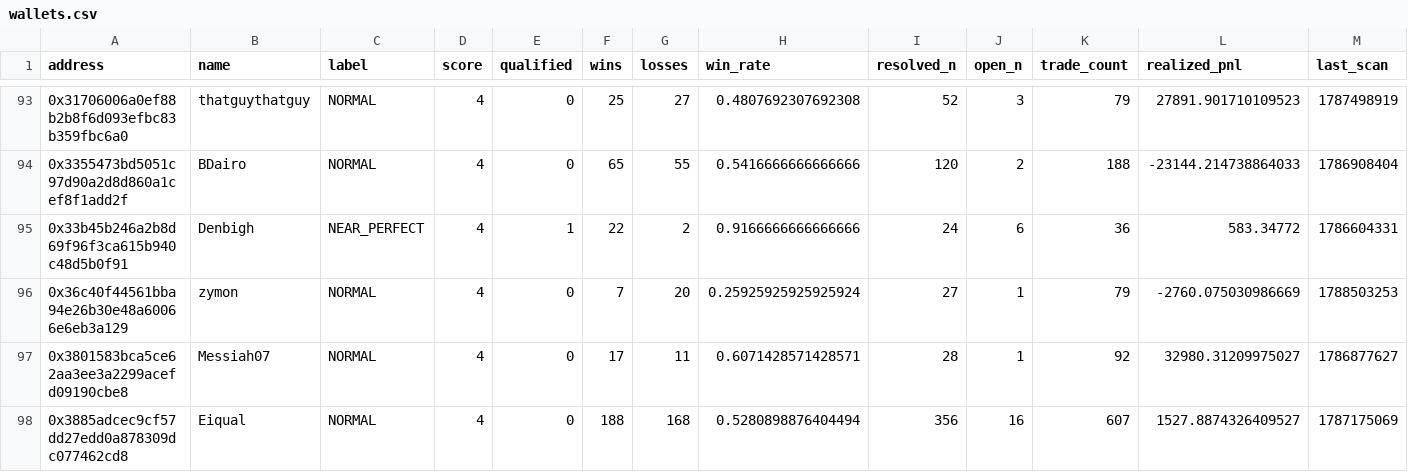
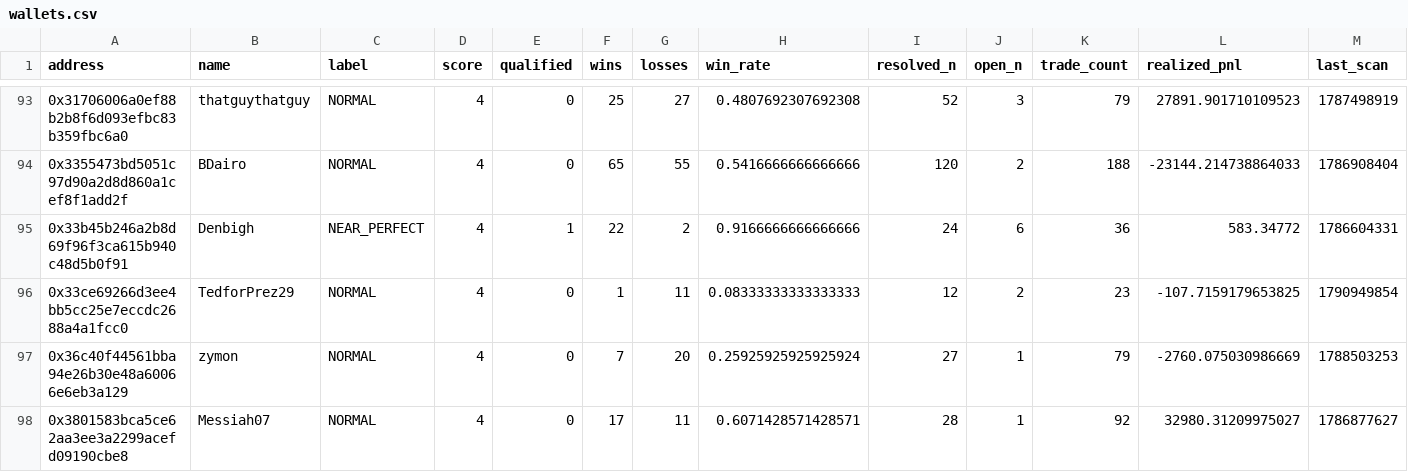
Before and after one commit to sophie-nguyenthuthuy/polycopy, a CSV file: data/wallets.csv, drawn as a sheet; only a part is shown, gaps mark what is left out; the shorter side is filled out with more unchanged rows; rows hold the shown columns only; the diff covers the shown part only; the diff names each change by its address in the sheet, - before the commit and + after, or states it on an @@ line.

```diff
--- a/data/wallets.csv
+++ b/data/wallets.csv
+row 96: 0x33ce69266d3ee4bb5cc25e7eccdc2688a4a1fcc0 | TedforPrez29 | NORMAL | 4 | 0 | 1 | 11 | 0.08333333333333333 | 12 | 2 | 23 | -107.7159179653825 | 1790949854
```
Also changed, not shown: 3 added rows and 9 edited cells elsewhere in this file, 4 other files.
